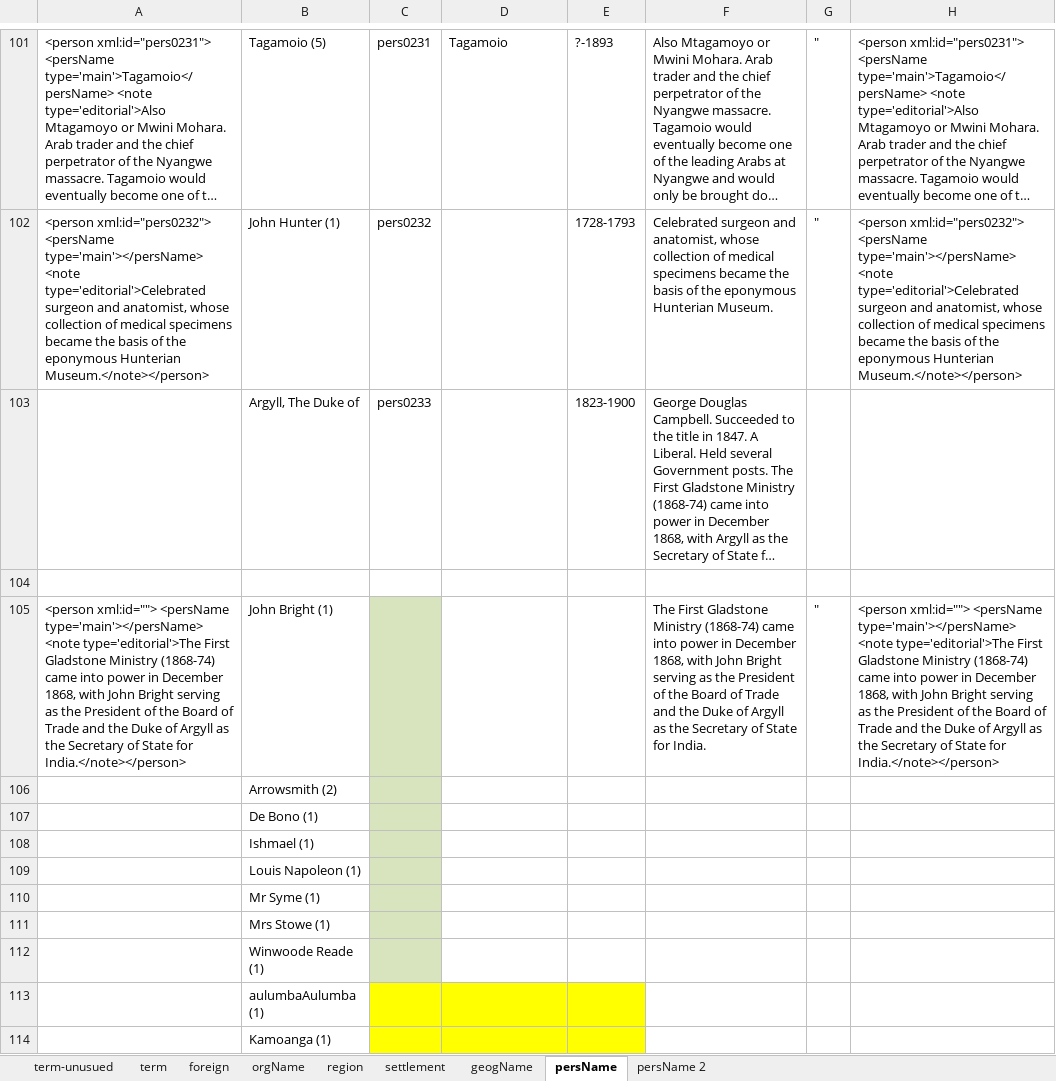
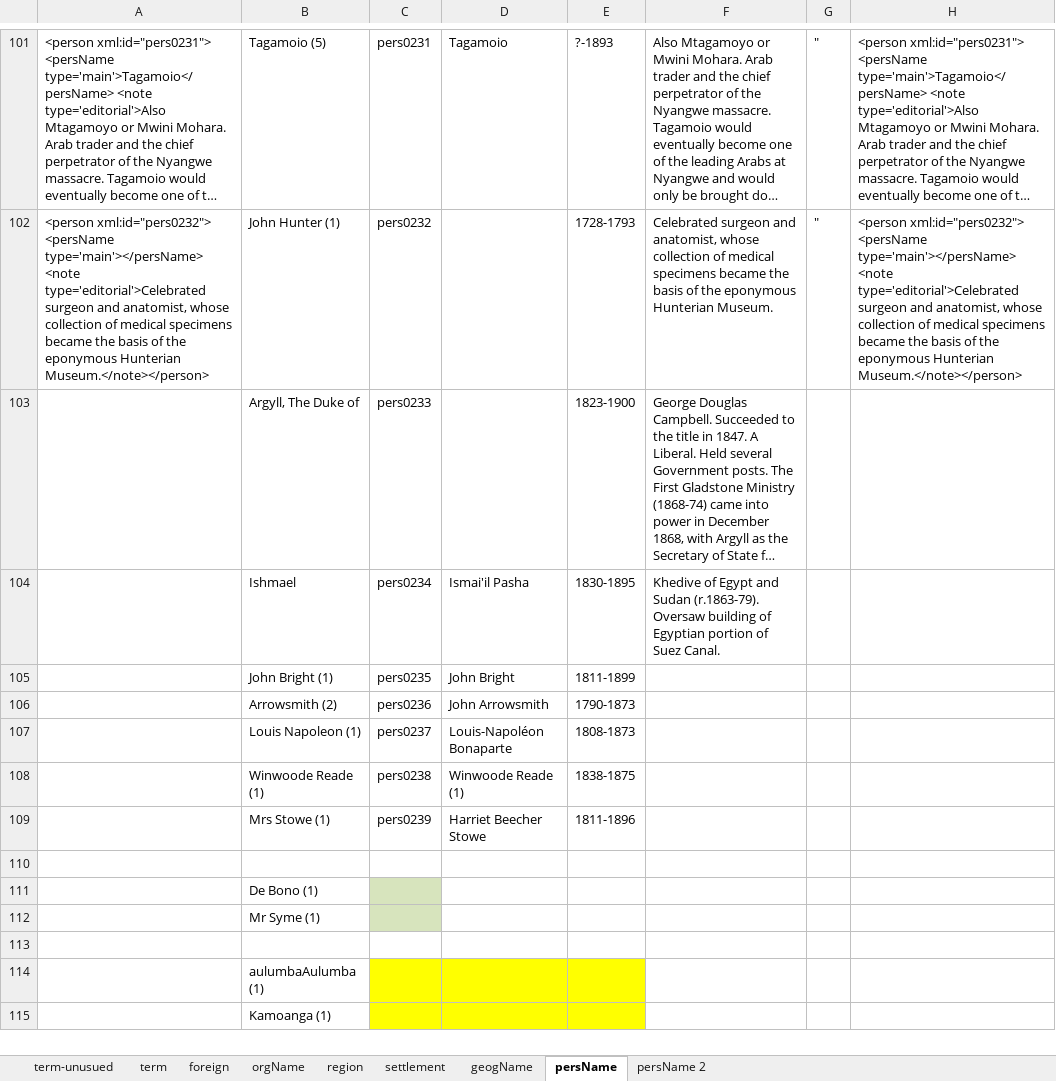
Before and after one commit to livingstoneonline/LEAP-TEI, an Excel workbook: z-support-files/Spectral-finalize/0_lists3/tags-with-IDs.xlsx, sheet persName, drawn as a sheet; only a part is shown, gaps mark what is left out; long unchanged cells end in …; values as stored, in another font and other column widths than the file's, no borders; removed rows and columns are numbered as before the commit, all else as after; the diff names each change by its address in the sheet, - before the commit and + after, or states it on an @@ line.

Commit message:
persName refs

```diff
--- a/z-support-files/Spectral-finalize/0_lists3/tags-with-IDs.xlsx (sheet persName)
+++ b/z-support-files/Spectral-finalize/0_lists3/tags-with-IDs.xlsx (sheet persName)
+row 104:  | Ishmael | pers0234 | Ismai'il Pasha | 1830-1895 | Khedive of Egypt and Sudan (r.1863-79). Oversaw building of Egyptian portion of Suez Canal.
+row 105:  | John Bright (1) | pers0235 | John Bright | 1811-1899
+row 106:  | Arrowsmith (2) | pers0236 | John Arrowsmith | 1790-1873
+row 107:  | Louis Napoleon (1) | pers0237 | Louis-Napoléon Bonaparte | 1808-1873
+row 108:  | Winwoode Reade (1) | pers0238 | Winwoode Reade (1) | 1838-1875
+row 109:  | Mrs Stowe (1) | pers0239 | Harriet Beecher Stowe | 1811-1896
-row 105: <person xml:id=""> <persName type='main'></persName> <note type='editorial'>The First Gladstone Ministry (1868-74) came into power in December 1868, with John Bright serving as the President of the Board of Trade and the Duke of Argyll as the Secretary of State for India.</note></person> | John Bright (1) |  |  |  | The First Gladstone Ministry (1868-74) came into power in December 1868, with John Bright serving as the President of the Board of Trade and the Duke of Argyll as the Secretary of State for India. | " | <person xml:id=""> <persName type='main'></persName> <note type='editorial'>The First Gladstone Ministry (1868-74) came into power in December 1868, with John Bright serving as the President of the Board of Trade and the Duke of Argyll as the Secretary of State for India.</note></person>
-row 106:  | Arrowsmith (2)
-row 108:  | Ishmael (1)
-row 109:  | Louis Napoleon (1)
-B113: Mrs Stowe (1)
+B113: (empty)
-C113 fill: #D7E4BD
+C113 fill: none
-row 112:  | Winwoode Reade (1)
```
Also changed, not shown: sheet persName 2, 4 other files.
